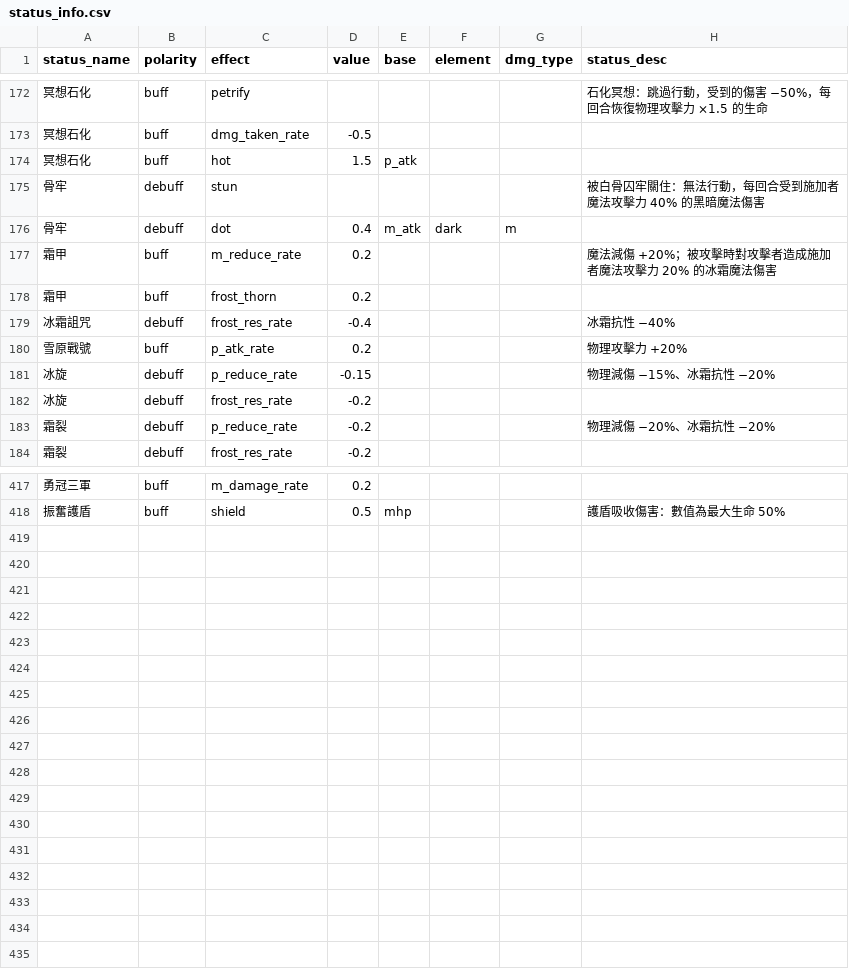
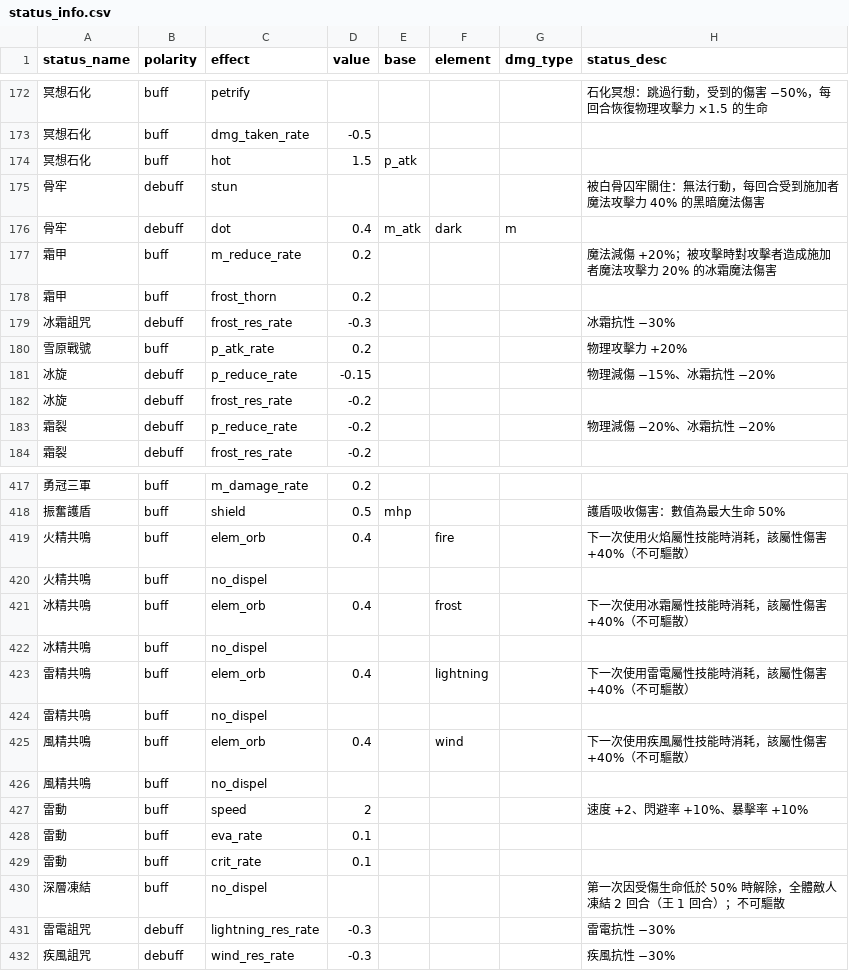
Before and after one commit to minruuwu/bigadventure, a CSV file: assets/data/status_info.csv, drawn as a sheet; only a part is shown, gaps mark what is left out.

```diff
--- a/assets/data/status_info.csv
+++ b/assets/data/status_info.csv
@@ -178,3 +178,3 @@ status_name,polarity,effect,value,base,element,dmg_type,status_desc
 霜甲,buff,frost_thorn,0.2,,,,
-冰霜詛咒,debuff,frost_res_rate,-0.4,,,,冰霜抗性 −40%
+冰霜詛咒,debuff,frost_res_rate,-0.3,,,,冰霜抗性 −30%
 雪原戰號,buff,p_atk_rate,0.2,,,,物理攻擊力 +20%
@@ -418 +418,15 @@ status_name,polarity,effect,value,base,element,dmg_type,status_desc
 振奮護盾,buff,shield,0.5,mhp,,,護盾吸收傷害：數值為最大生命 50%
+火精共鳴,buff,elem_orb,0.4,,fire,,下一次使用火焰屬性技能時消耗，該屬性傷害 +40%（不可驅散）
+火精共鳴,buff,no_dispel,,,,,
+冰精共鳴,buff,elem_orb,0.4,,frost,,下一次使用冰霜屬性技能時消耗，該屬性傷害 +40%（不可驅散）
+冰精共鳴,buff,no_dispel,,,,,
+雷精共鳴,buff,elem_orb,0.4,,lightning,,下一次使用雷電屬性技能時消耗，該屬性傷害 +40%（不可驅散）
+雷精共鳴,buff,no_dispel,,,,,
+風精共鳴,buff,elem_orb,0.4,,wind,,下一次使用疾風屬性技能時消耗，該屬性傷害 +40%（不可驅散）
+風精共鳴,buff,no_dispel,,,,,
+雷動,buff,speed,2,,,,速度 +2、閃避率 +10%、暴擊率 +10%
+雷動,buff,eva_rate,0.1,,,,
+雷動,buff,crit_rate,0.1,,,,
+深層凍結,buff,no_dispel,,,,,第一次因受傷生命低於 50% 時解除，全體敵人凍結 2 回合（王 1 回合）；不可驅散
+雷電詛咒,debuff,lightning_res_rate,-0.3,,,,雷電抗性 −30%
+疾風詛咒,debuff,wind_res_rate,-0.3,,,,疾風抗性 −30%
```
Also changed, not shown: assets/data/job_mastery.csv, assets/data/skill_effect.csv, 6 other files.
